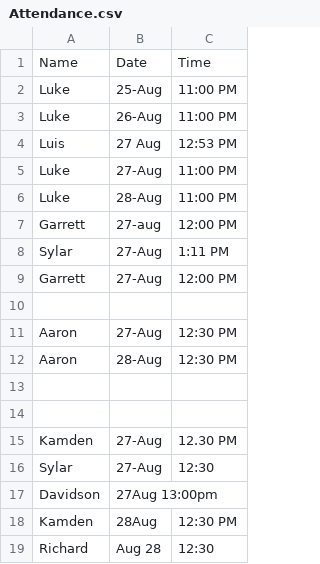
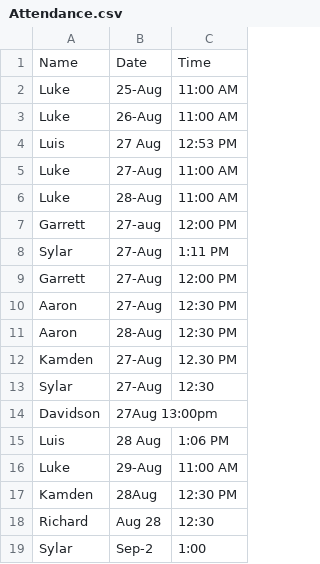
Before and after one commit to ll1111472/AttendenceTracking, a CSV file: Attendance.csv, drawn as a sheet.

Commit message:
Update Attendance.csv

```diff
--- a/Attendance.csv
+++ b/Attendance.csv
@@ -1,7 +1,7 @@
 Name,Date,Time
-Luke,25-Aug,11:00 PM
-Luke,26-Aug,11:00 PM
+Luke,25-Aug,11:00 AM
+Luke,26-Aug,11:00 AM
 Luis, 27 Aug, 12:53 PM
-Luke,27-Aug,11:00 PM
-Luke,28-Aug,11:00 PM
+Luke,27-Aug,11:00 AM
+Luke,28-Aug,11:00 AM
 Garrett,27-aug,12:00 PM
@@ -9,7 +9,4 @@ Sylar,27-Aug,1:11 PM
 Garrett,27-Aug,12:00 PM
-
 Aaron,27-Aug,12:30 PM
 Aaron,28-Aug,12:30 PM
-
-
 Kamden,27-Aug,12.30 PM
@@ -17,3 +14,6 @@ Sylar,27-Aug,12:30
 Davidson,27Aug 13:00pm
+Luis, 28 Aug,1:06 PM
+Luke, 29-Aug, 11:00 AM
 Kamden,28Aug, 12:30 PM
 Richard, Aug 28, 12:30
+Sylar, Sep-2, 1:00
```
